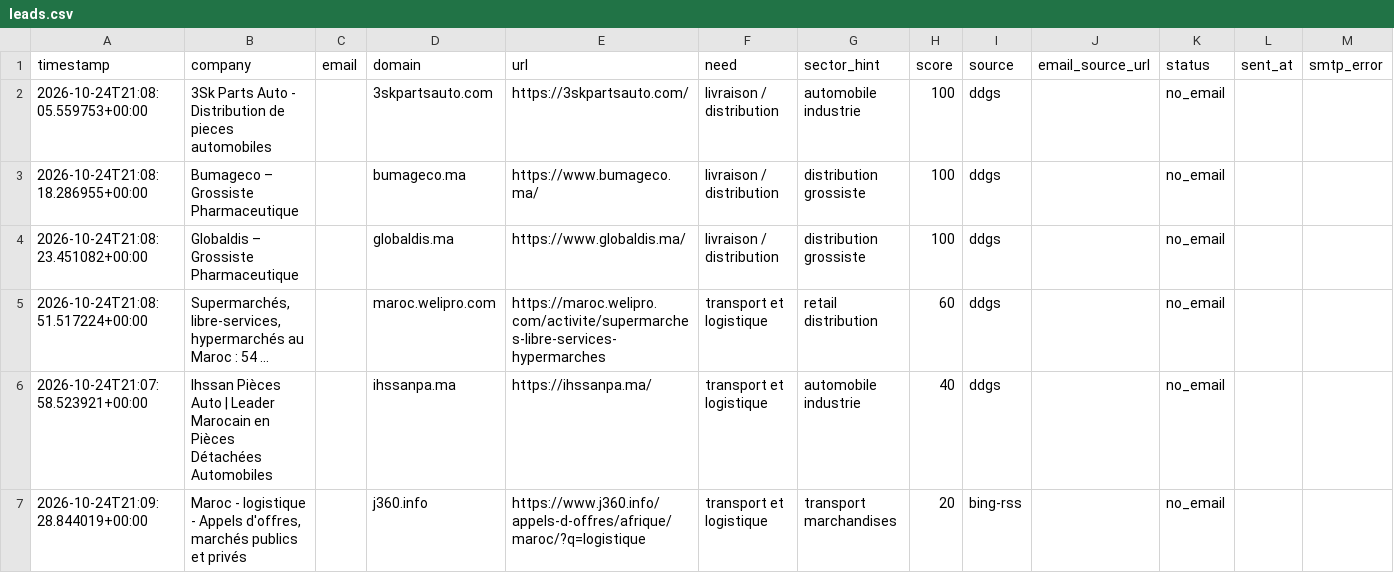
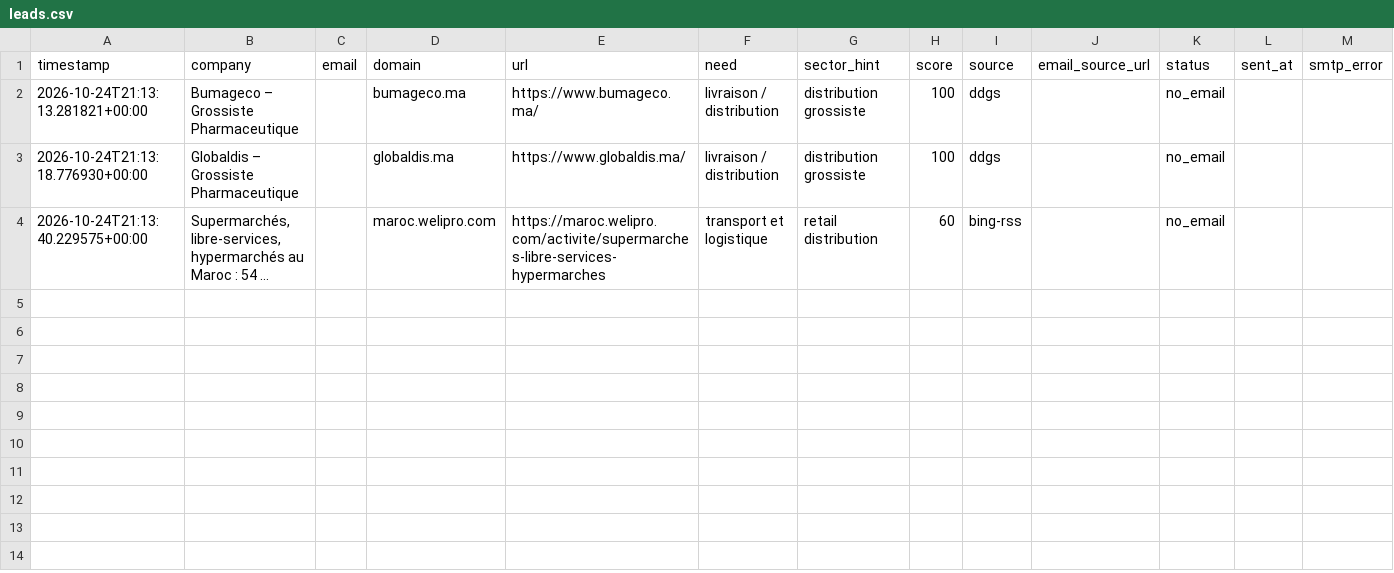
Before and after one commit to OMAR3689/OMAR3689, a CSV file: transport-lead-agent/data/leads.csv, drawn as a sheet.

```diff
--- a/transport-lead-agent/data/leads.csv
+++ b/transport-lead-agent/data/leads.csv
@@ -1,7 +1,4 @@
 timestamp,company,email,domain,url,need,sector_hint,score,source,email_source_url,status,sent_at,smtp_error
-2026-10-24T21:08:05.559753+00:00,3Sk Parts Auto - Distribution de pieces automobiles,,3skpartsauto.com,https://3skpartsauto.com/,livraison / distribution,automobile industrie,100,ddgs,,no_email,,
-2026-10-24T21:08:18.286955+00:00,Bumageco – Grossiste Pharmaceutique,,bumageco.ma,https://www.bumageco.ma/,livraison / distribution,distribution grossiste,100,ddgs,,no_email,,
-2026-10-24T21:08:23.451082+00:00,Globaldis – Grossiste Pharmaceutique,,globaldis.ma,https://www.globaldis.ma/,livraison / distribution,distribution grossiste,100,ddgs,,no_email,,
-2026-10-24T21:08:51.517224+00:00,"Supermarchés, libre-services, hypermarchés au Maroc : 54 ...",,maroc.welipro.com,https://maroc.welipro.com/activite/supermarches-libre-services-hypermarches,transport et logistique,retail distribution,60,ddgs,,no_email,,
-2026-10-24T21:07:58.523921+00:00,Ihssan Pièces Auto | Leader Marocain en Pièces Détachées Automobiles,,ihssanpa.ma,https://ihssanpa.ma/,transport et logistique,automobile industrie,40,ddgs,,no_email,,
-2026-10-24T21:09:28.844019+00:00,"Maroc - logistique - Appels d'offres, marchés publics et privés",,j360.info,https://www.j360.info/appels-d-offres/afrique/maroc/?q=logistique,transport et logistique,transport marchandises,20,bing-rss,,no_email,,
+2026-10-24T21:13:13.281821+00:00,Bumageco – Grossiste Pharmaceutique,,bumageco.ma,https://www.bumageco.ma/,livraison / distribution,distribution grossiste,100,ddgs,,no_email,,
+2026-10-24T21:13:18.776930+00:00,Globaldis – Grossiste Pharmaceutique,,globaldis.ma,https://www.globaldis.ma/,livraison / distribution,distribution grossiste,100,ddgs,,no_email,,
+2026-10-24T21:13:40.229575+00:00,"Supermarchés, libre-services, hypermarchés au Maroc : 54 ...",,maroc.welipro.com,https://maroc.welipro.com/activite/supermarches-libre-services-hypermarches,transport et logistique,retail distribution,60,bing-rss,,no_email,,
```
Also changed, not shown: 1 other file.
